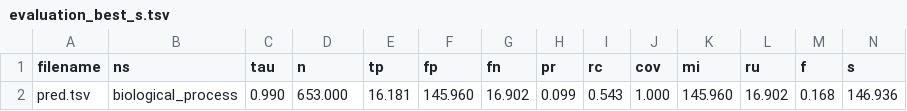
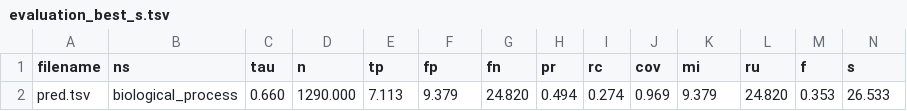
Before and after one commit to natalya-lavrenchuk/protein-function-prediction, a TSV file: results/cafa_eval/biological_process/evaluation_best_s.tsv, drawn as a sheet; only a part is shown; removed rows and columns are numbered as before the commit, all else as after; rows hold the shown columns only; the diff names each change by its address in the sheet, - before the commit and + after, or states it on an @@ line.

```diff
--- a/results/cafa_eval/biological_process/evaluation_best_s.tsv
+++ b/results/cafa_eval/biological_process/evaluation_best_s.tsv
-row 2: pred.tsv | biological_process | 0.990 | 653.000 | 16.181 | 145.960 | 16.902 | 0.099 | 0.543 | 1.000 | 145.960 | 16.902 | 0.168 | 146.936
+row 2: pred.tsv | biological_process | 0.660 | 1290.000 | 7.113 | 9.379 | 24.820 | 0.494 | 0.274 | 0.969 | 9.379 | 24.820 | 0.353 | 26.533
```
Also changed, not shown: results/cafa_eval/biological_process/evaluation_all.tsv, results/cafa_eval/cellular_component/evaluation_all.tsv, 23 other files.
